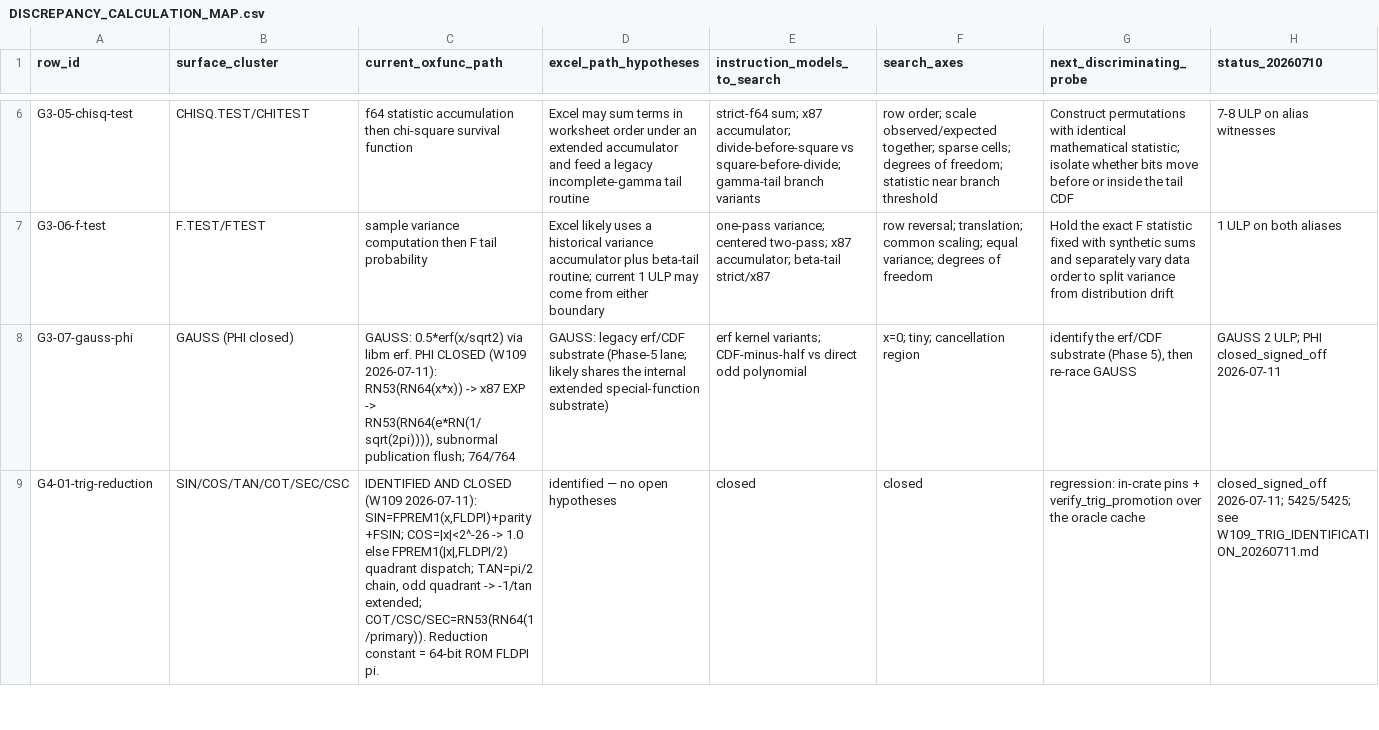
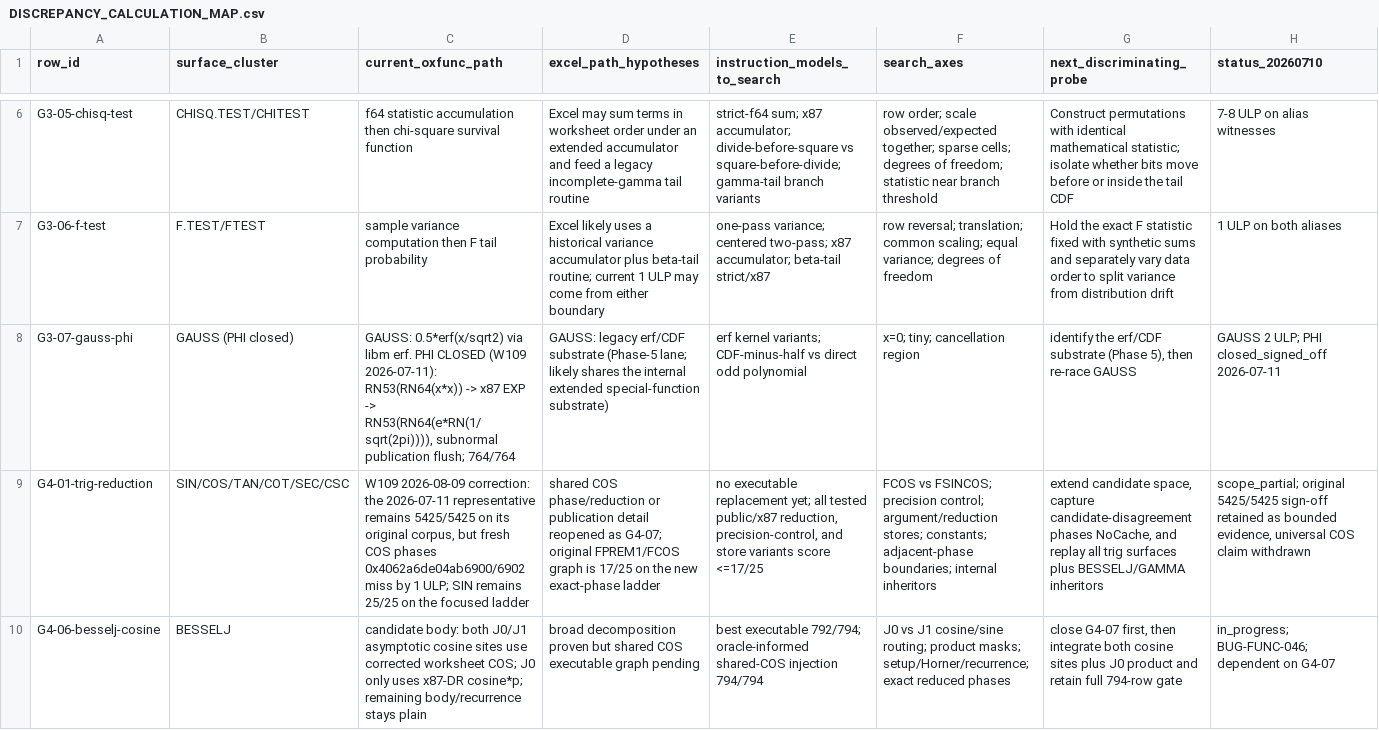
Before and after one commit to DnaCalc/OxFunc, a CSV file: docs/function-lane/DISCREPANCY_CALCULATION_MAP.csv, drawn as a sheet; only a part is shown, gaps mark what is left out; the diff covers the shown part only; the diff names each change by its address in the sheet, - before the commit and + after, or states it on an @@ line.

```diff
--- a/docs/function-lane/DISCREPANCY_CALCULATION_MAP.csv
+++ b/docs/function-lane/DISCREPANCY_CALCULATION_MAP.csv
-C9 (current_oxfunc_path): IDENTIFIED AND CLOSED (W109 2026-07-11): SIN=FPREM1(x,FLDPI)+parity+FSIN; COS=|x|<2^-26 -> 1.0 else FPREM1(|x|,FLDPI/2) quadrant dispatch; TAN=pi/2 chain, odd quadrant -> -1/tan extended; COT/CSC/SEC=RN53(RN64(1/primary)). Reduction constant = 64-bit ROM FLDPI pi.
+C9 (current_oxfunc_path): W109 2026-08-09 correction: the 2026-07-11 representative remains 5425/5425 on its original corpus, but fresh COS phases 0x4062a6de04ab6900/6902 miss by 1 ULP; SIN remains 25/25 on the focused ladder
-D9 (excel_path_hypotheses): identified — no open hypotheses
+D9 (excel_path_hypotheses): shared COS phase/reduction or publication detail reopened as G4-07; original FPREM1/FCOS graph is 17/25 on the new exact-phase ladder
-E9 (instruction_models_to_search): closed
+E9 (instruction_models_to_search): no executable replacement yet; all tested public/x87 reduction, precision-control, and store variants score <=17/25
-F9 (search_axes): closed
+F9 (search_axes): FCOS vs FSINCOS; precision control; argument/reduction stores; constants; adjacent-phase boundaries; internal inheritors
-G9 (next_discriminating_probe): regression: in-crate pins + verify_trig_promotion over the oracle cache
+G9 (next_discriminating_probe): extend candidate space, capture candidate-disagreement phases NoCache, and replay all trig surfaces plus BESSELJ/GAMMA inheritors
-H9 (status_20260710): closed_signed_off 2026-07-11; 5425/5425; see W109_TRIG_IDENTIFICATION_20260711.md
+H9 (status_20260710): scope_partial; original 5425/5425 sign-off retained as bounded evidence, universal COS claim withdrawn
+row 10: G4-06-besselj-cosine | BESSELJ | candidate body: both J0/J1 asymptotic cosine sites use corrected worksheet COS; J0 only uses x87-DR cosine*p; remaining body/recurrence stays plain | broad decomposition proven but shared COS executable graph pending | best executable 792/794; oracle-informed shared-COS injection 794/794 | J0 vs J1 cosine/sine routing; product masks; setup/Horner/recurrence; exact reduced phases | close G4-07 first, then integrate both cosine sites plus J0 product and retain full 794-row gate | in_progress; BUG-FUNC-046; dependent on G4-07
```
Also changed, not shown: 4 added rows elsewhere in this file, docs/bugs/BUG_STREAM_REGISTER.csv, docs/function-lane/DISCREPANCY_RULED_OUT_LEDGER.csv, 26 other files.
